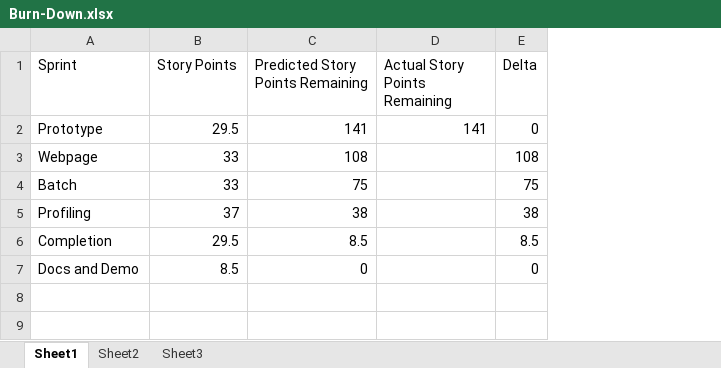
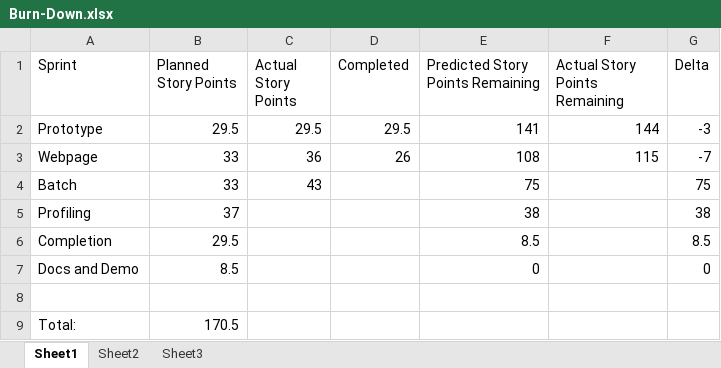
Before and after one commit to nklose/ICS, an Excel workbook: deliverables/Burn-Down.xlsx, sheet Sheet1, drawn as a sheet; values as stored, in another font and other column widths than the file's, no borders; charts and pictures not drawn; addresses are those after the commit; the diff names each change by its address in the sheet, - before the commit and + after, or states it on an @@ line.

Commit message:
Adding progress reports for Batch and Webpage sprints (incomplete).

```diff
--- a/deliverables/Burn-Down.xlsx (sheet Sheet1)
+++ b/deliverables/Burn-Down.xlsx (sheet Sheet1)
+column C (Actual Story Points), rows 2-4: 29.5 | 36 | 43
+column D (Completed), rows 2-3: 29.5 | 26
-B1: Story Points
+B1: Planned Story Points
-F2 (Actual Story Points Remaining): 141
+F2 (Actual Story Points Remaining): 144
-G2 (Delta): 0
+G2 (Delta): -3
-F3 (Actual Story Points Remaining): (empty)
+F3 (Actual Story Points Remaining): 115
-G3 (Delta): 108
+G3 (Delta): -7
+row 8: (empty)
+row 9: Total: | 170.5
```
Also changed, not shown: formulas that keep their value, charts or pictures, 2 other files.
